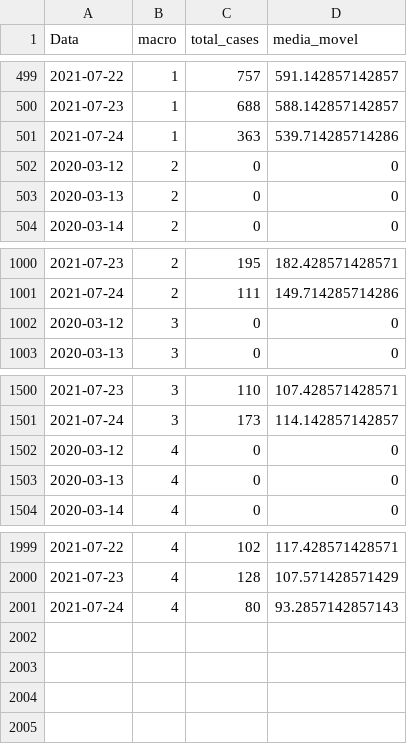
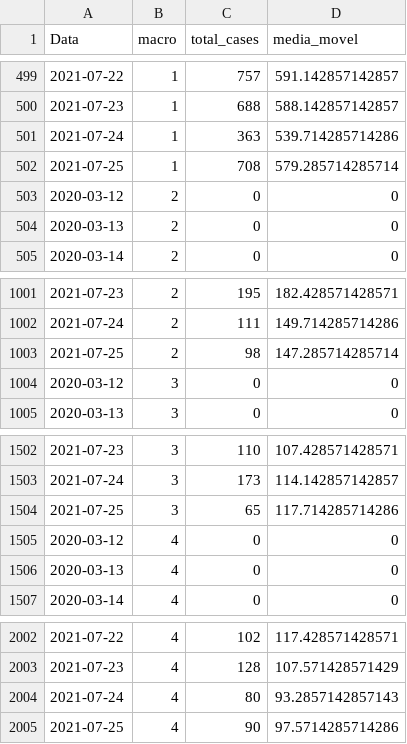
Before and after one commit to edneide/covid-19_Pernambuco, a CSV file: macros_media_movel.csv, drawn as a sheet; only a part is shown, gaps mark what is left out; the diff names each change by its address in the sheet, - before the commit and + after, or states it on an @@ line.

```diff
--- a/macros_media_movel.csv
+++ b/macros_media_movel.csv
+row 502: 2021-07-25 | 1 | 708 | 579.285714285714
+row 1003: 2021-07-25 | 2 | 98 | 147.285714285714
+row 1504: 2021-07-25 | 3 | 65 | 117.714285714286
+row 2005: 2021-07-25 | 4 | 90 | 97.5714285714286
```
Also changed, not shown: geres_media_movel.csv, variacoes_casos_geres.csv, 1 other file.
